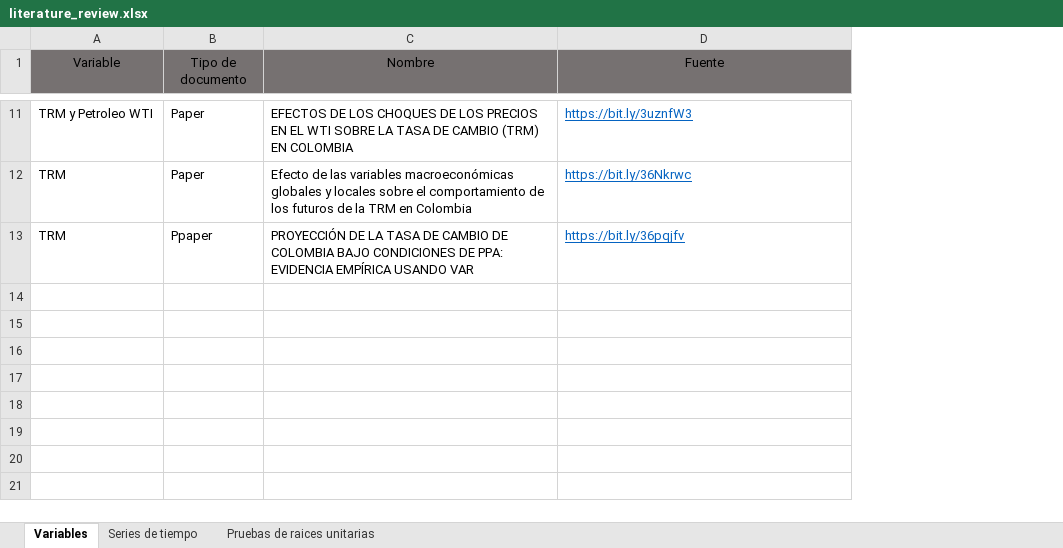
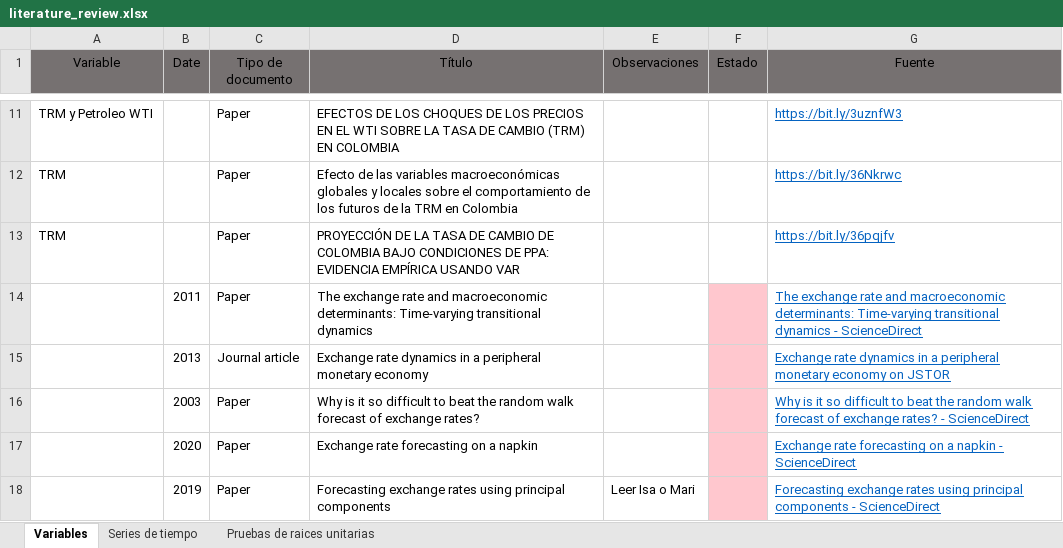
Before and after one commit to jdrengifoc/TRM-Time_Series_Analysis_and_Forecasting, an Excel workbook: Revisión de literatura/literature_review.xlsx, sheet Variables, drawn as a sheet; only a part is shown, gaps mark what is left out; values as stored, in another font and other column widths than the file's, no borders; table styles not drawn; addresses are those after the commit; the diff covers the shown part only; the diff names each change by its address in the sheet, - before the commit and + after, or states it on an @@ line.

Commit message:
Update literature_review.xlsx
Add Goda papers and a few columns.

```diff
--- a/Revisión de literatura/literature_review.xlsx (sheet Variables)
+++ b/Revisión de literatura/literature_review.xlsx (sheet Variables)
+column B (Date), empty
+column E (Observaciones), empty
+column F (Estado), empty
-D1: Nombre
+D1: Título
-C13 (Tipo de documento): Ppaper
+C13 (Tipo de documento): Paper
+row 14:  | 2011 | Paper | The exchange rate and macroeconomic determinants: Time-varying transitional dynamics |  |  | The exchange rate and macroeconomic determinants: Time-varying transitional dynamics - ScienceDirect
+row 15:  | 2013 | Journal article | Exchange rate dynamics in a peripheral monetary economy |  |  | Exchange rate dynamics in a peripheral monetary economy on JSTOR
+row 16:  | 2003 | Paper | Why is it so difficult to beat the random walk forecast of exchange rates? |  |  | Why is it so difficult to beat the random walk forecast of exchange rates? - ScienceDirect
+row 17:  | 2020 | Paper | Exchange rate forecasting on a napkin |  |  | Exchange rate forecasting on a napkin - ScienceDirect
+row 18:  | 2019 | Paper | Forecasting exchange rates using principal components | Leer Isa o Mari |  | Forecasting exchange rates using principal components - ScienceDirect
```
Also changed, not shown: 5 added rows elsewhere in this sheet, sheet Pruebas de raices unitarias.
